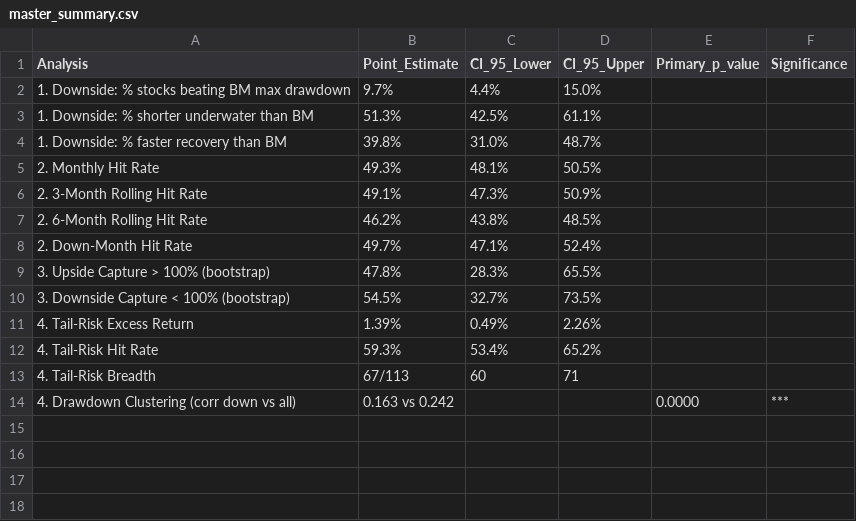
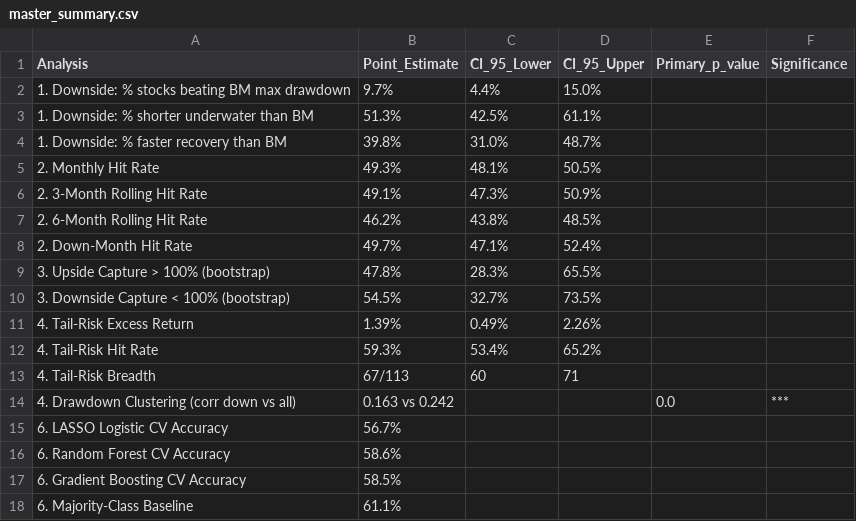
Before and after one commit to shivamkalakaar/oit367-final-project, a CSV file: output/master_summary.csv, drawn as a sheet.

```diff
--- a/output/master_summary.csv
+++ b/output/master_summary.csv
@@ -13,2 +13,6 @@ Analysis,Point_Estimate,CI_95_Lower,CI_95_Upper,Primary_p_value,Significance
 4. Tail-Risk Breadth,67/113,60,71,,
-4. Drawdown Clustering (corr down vs all),0.163 vs 0.242,,,0.0000,***
+4. Drawdown Clustering (corr down vs all),0.163 vs 0.242,,,0.0,***
+6. LASSO Logistic CV Accuracy,56.7%,,,,
+6. Random Forest CV Accuracy,58.6%,,,,
+6. Gradient Boosting CV Accuracy,58.5%,,,,
+6. Majority-Class Baseline,61.1%,,,,
```
Also changed, not shown: 1 other file.
